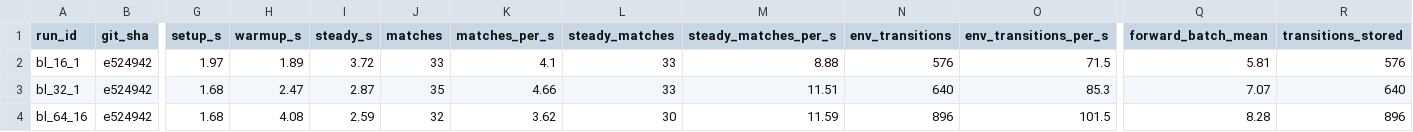
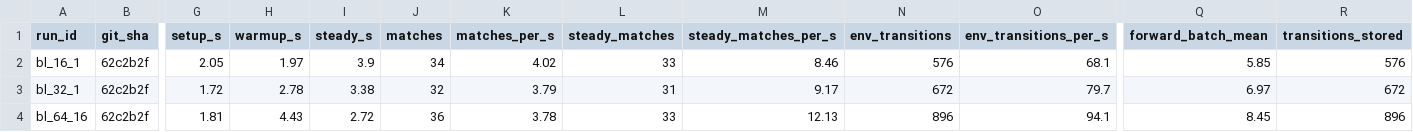
Before and after one commit to mwl313/PA4, a CSV file: docs/phases/P3/PERFORMANCE_BASELINE.csv, drawn as a sheet; only a part is shown, gaps mark what is left out; the diff covers the shown part only; the diff names each change by its address in the sheet, - before the commit and + after, or states it on an @@ line.

Commit message:
P3: record the completed implementation and regenerated baseline
Docs now describe what the code actually does:
- bounded PA4ActorTransitionV1 retention (fields, capacity, drops, revision
  exclusion) in TENSORDICT_TRANSITION_V1.md, with the implementation location
- central cross-process batching and its measured cost, replacing the removed
  unretained 15.5/0.09 GiB/40 ms claims
- PERFORMANCE_BASELINE.csv regenerated at the tested commit 62c2b2f by
  evidence/run_baseline.py, with setup/warmup/steady windows and per-run JSON
  retained under evidence/
- FINAL_REPORT and RECEIPT set to PENDING_FINAL_AUDIT; G3-E is not claimed
  until the re-audit is clean

Measured: 151 tests (61 collector + 51 env + 39 action) OK.

```diff
--- a/docs/phases/P3/PERFORMANCE_BASELINE.csv
+++ b/docs/phases/P3/PERFORMANCE_BASELINE.csv
-B2:B4 (git_sha): e524942
+B2:B4 (git_sha): 62c2b2f
-G2 (setup_s): 1.97
+G2 (setup_s): 2.05
-H2 (warmup_s): 1.89
+H2 (warmup_s): 1.97
-I2 (steady_s): 3.72
+I2 (steady_s): 3.9
-J2 (matches): 33
+J2 (matches): 34
-K2 (matches_per_s): 4.1
+K2 (matches_per_s): 4.02
-M2 (steady_matches_per_s): 8.88
+M2 (steady_matches_per_s): 8.46
-O2 (env_transitions_per_s): 71.5
+O2 (env_transitions_per_s): 68.1
-Q2 (forward_batch_mean): 5.81
+Q2 (forward_batch_mean): 5.85
-G3 (setup_s): 1.68
+G3 (setup_s): 1.72
-H3 (warmup_s): 2.47
+H3 (warmup_s): 2.78
-I3 (steady_s): 2.87
+I3 (steady_s): 3.38
-J3 (matches): 35
+J3 (matches): 32
-K3 (matches_per_s): 4.66
+K3 (matches_per_s): 3.79
-L3 (steady_matches): 33
+L3 (steady_matches): 31
-M3 (steady_matches_per_s): 11.51
+M3 (steady_matches_per_s): 9.17
-N3 (env_transitions): 640
+N3 (env_transitions): 672
-O3 (env_transitions_per_s): 85.3
+O3 (env_transitions_per_s): 79.7
-Q3 (forward_batch_mean): 7.07
+Q3 (forward_batch_mean): 6.97
-R3 (transitions_stored): 640
+R3 (transitions_stored): 672
-G4 (setup_s): 1.68
+G4 (setup_s): 1.81
-H4 (warmup_s): 4.08
+H4 (warmup_s): 4.43
-I4 (steady_s): 2.59
+I4 (steady_s): 2.72
-J4 (matches): 32
+J4 (matches): 36
-K4 (matches_per_s): 3.62
+K4 (matches_per_s): 3.78
-L4 (steady_matches): 30
+L4 (steady_matches): 33
-M4 (steady_matches_per_s): 11.59
+M4 (steady_matches_per_s): 12.13
-O4 (env_transitions_per_s): 101.5
+O4 (env_transitions_per_s): 94.1
-Q4 (forward_batch_mean): 8.28
+Q4 (forward_batch_mean): 8.45
```
Also changed, not shown: 2 added rows and 16 edited cells elsewhere in this file, 13 other files.
